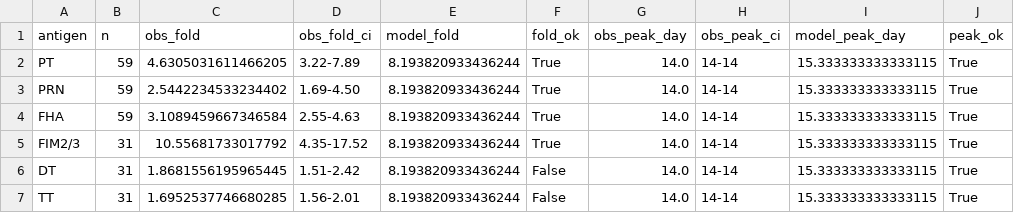
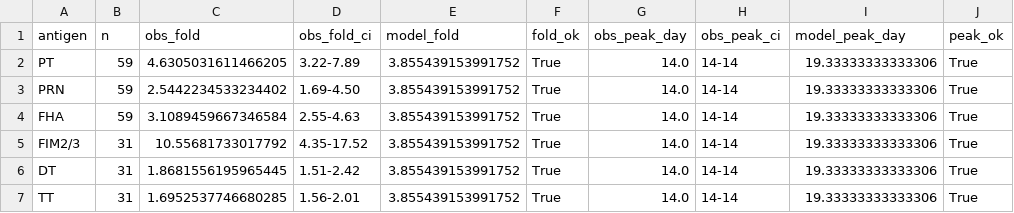
Before and after one commit to ydv-amit-ydv/public_codes, a CSV file: immune_sim/results/wetlab_validation_test.csv, drawn as a sheet.

```diff
--- a/immune_sim/results/wetlab_validation_test.csv
+++ b/immune_sim/results/wetlab_validation_test.csv
@@ -1,7 +1,7 @@
 antigen,n,obs_fold,obs_fold_ci,model_fold,fold_ok,obs_peak_day,obs_peak_ci,model_peak_day,peak_ok
-PT,59,4.6305031611466205,3.22-7.89,8.193820933436244,True,14.0,14-14,15.333333333333115,True
-PRN,59,2.5442234533234402,1.69-4.50,8.193820933436244,True,14.0,14-14,15.333333333333115,True
-FHA,59,3.1089459667346584,2.55-4.63,8.193820933436244,True,14.0,14-14,15.333333333333115,True
-FIM2/3,31,10.55681733017792,4.35-17.52,8.193820933436244,True,14.0,14-14,15.333333333333115,True
-DT,31,1.8681556195965445,1.51-2.42,8.193820933436244,False,14.0,14-14,15.333333333333115,True
-TT,31,1.6952537746680285,1.56-2.01,8.193820933436244,False,14.0,14-14,15.333333333333115,True
+PT,59,4.6305031611466205,3.22-7.89,3.855439153991752,True,14.0,14-14,19.33333333333306,True
+PRN,59,2.5442234533234402,1.69-4.50,3.855439153991752,True,14.0,14-14,19.33333333333306,True
+FHA,59,3.1089459667346584,2.55-4.63,3.855439153991752,True,14.0,14-14,19.33333333333306,True
+FIM2/3,31,10.55681733017792,4.35-17.52,3.855439153991752,True,14.0,14-14,19.33333333333306,True
+DT,31,1.8681556195965445,1.51-2.42,3.855439153991752,True,14.0,14-14,19.33333333333306,True
+TT,31,1.6952537746680285,1.56-2.01,3.855439153991752,True,14.0,14-14,19.33333333333306,True
```
Also changed, not shown: immune_sim/results/scorecard.csv, 5 other files.
